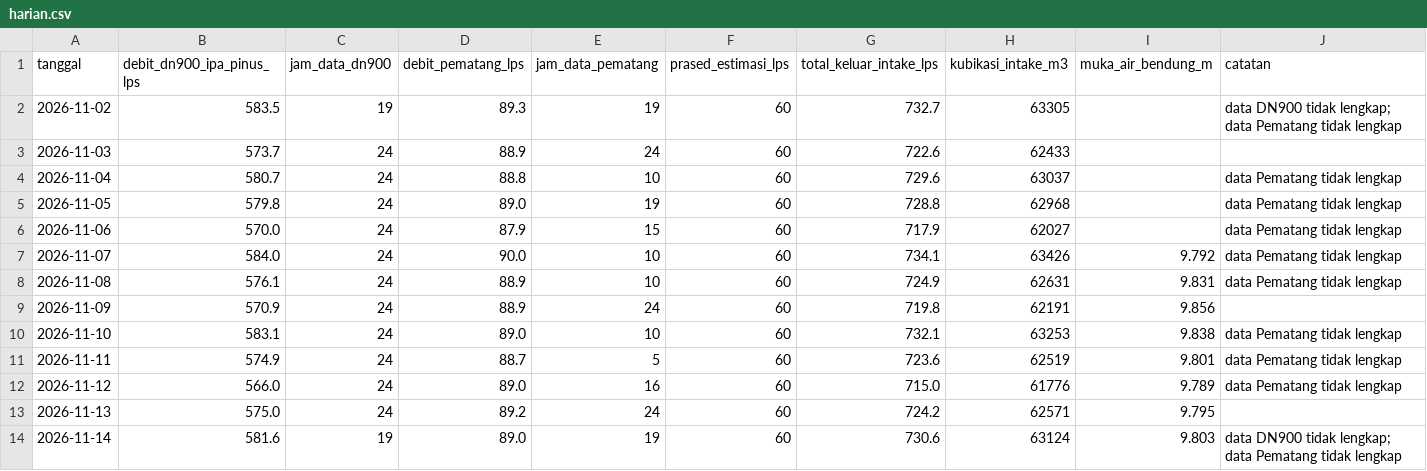
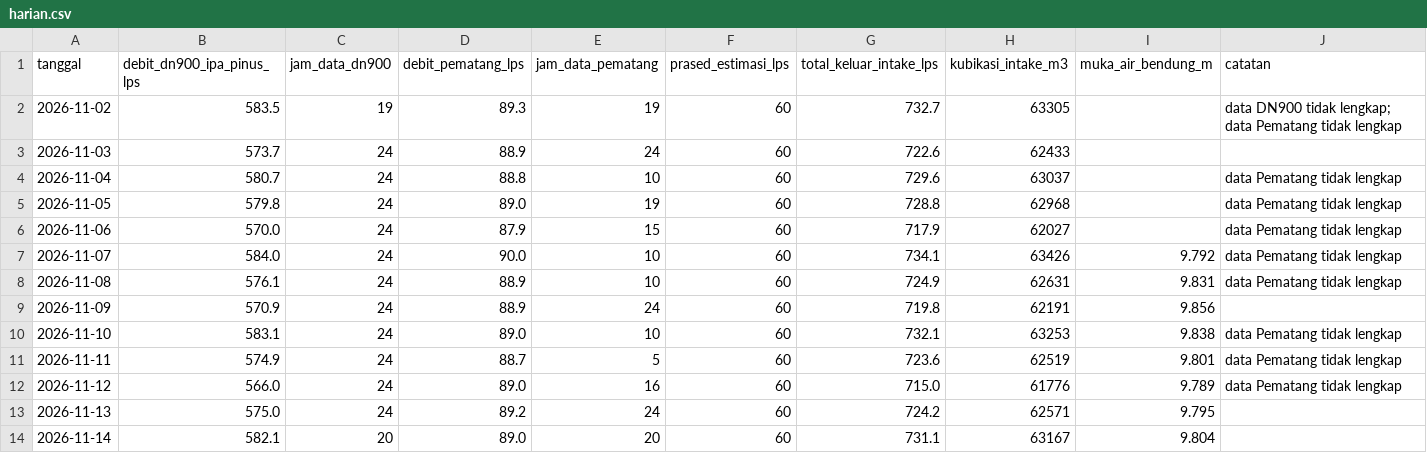
Before and after one commit to BPAMBanjarbakula/SkematikSPAM, a CSV file: harian.csv, drawn as a sheet.

Commit message:
Data flowmeter 2026-11-14T11:26:24Z

```diff
--- a/harian.csv
+++ b/harian.csv
@@ -13,2 +13,2 @@ tanggal,debit_dn900_ipa_pinus_lps,jam_data_dn900,debit_pematang_lps,jam_data_pem
 2026-11-13,575.0,24,89.2,24,60,724.2,62571,9.795,
-2026-11-14,581.6,19,89.0,19,60,730.6,63124,9.803,data DN900 tidak lengkap; data Pematang tidak lengkap
+2026-11-14,582.1,20,89.0,20,60,731.1,63167,9.804,
```
Also changed, not shown: 1 other file.
